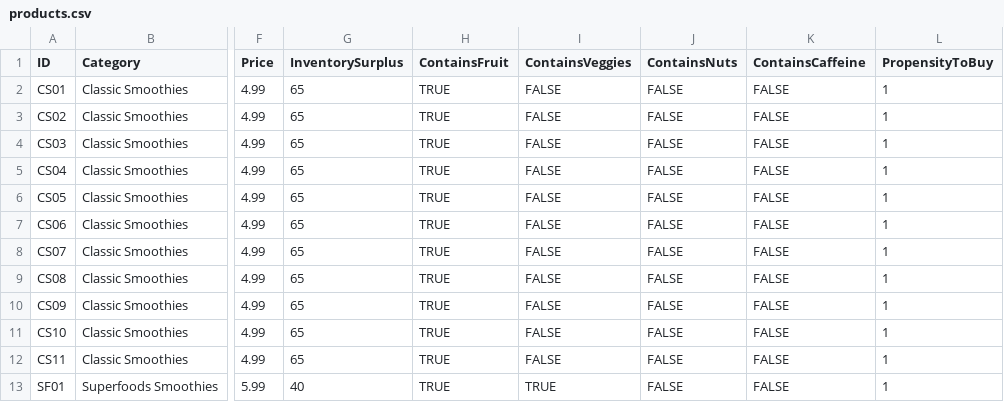
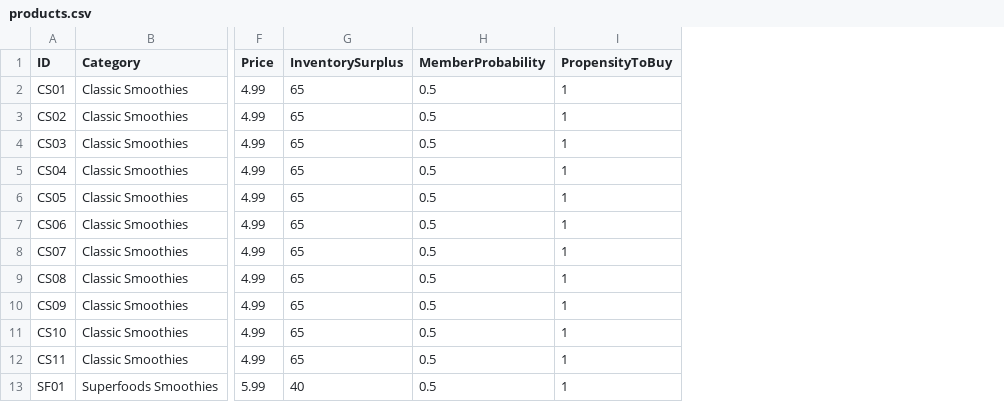
Before and after one commit to fithisux/bytewax-kafka-article, a CSV file: sales_generator/business_logic/products.csv, drawn as a sheet; only a part is shown, gaps mark what is left out; removed rows and columns are numbered as before the commit, all else as after; the diff names each change by its address in the sheet, - before the commit and + after, or states it on an @@ line.

```diff
--- a/sales_generator/business_logic/products.csv
+++ b/sales_generator/business_logic/products.csv
-column H (ContainsFruit), rows 2-13: all TRUE
-column I (ContainsVeggies), rows 2-13: FALSE | FALSE | FALSE | FALSE | FALSE | FALSE | FALSE | FALSE | FALSE | FALSE | FALSE | TRUE
-column J (ContainsNuts), rows 2-13: all FALSE
-column K (ContainsCaffeine), rows 2-13: all FALSE
+column H (MemberProbability), rows 2-13: all 0.5
```
Also changed, not shown: 5 other files.
